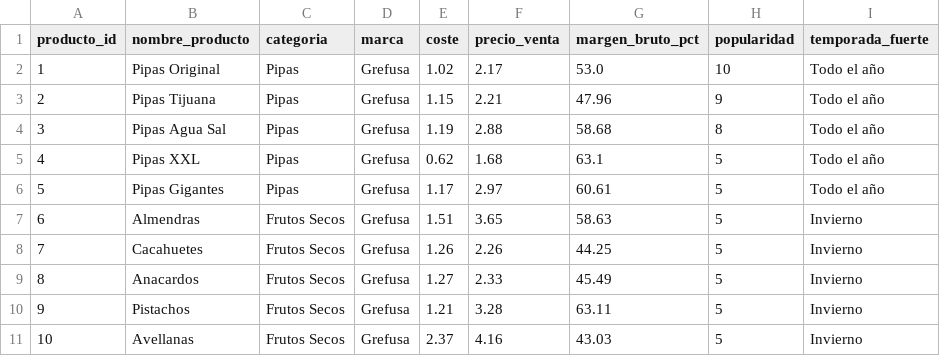
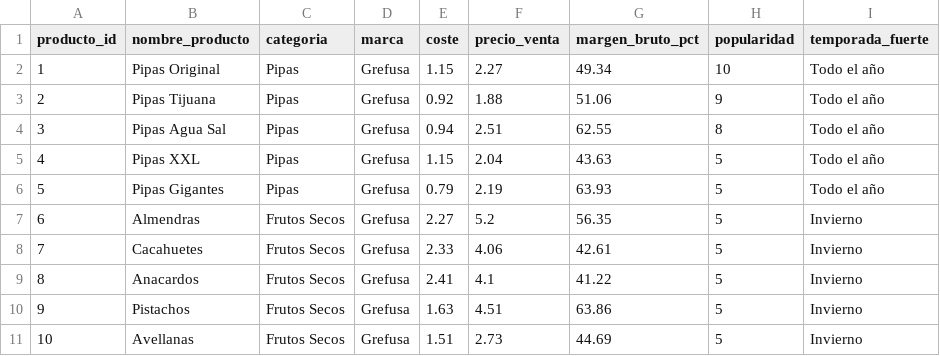
Before and after one commit to Gonzalo-6/grefusa_bi, a CSV file: data/raw/productos.csv, drawn as a sheet; only a part is shown; the diff covers the shown part only.

```diff
--- a/data/raw/productos.csv
+++ b/data/raw/productos.csv
@@ -1,11 +1,11 @@
 producto_id,nombre_producto,categoria,marca,coste,precio_venta,margen_bruto_pct,popularidad,temporada_fuerte
-1,Pipas Original,Pipas,Grefusa,1.02,2.17,53.0,10,Todo el año
-2,Pipas Tijuana,Pipas,Grefusa,1.15,2.21,47.96,9,Todo el año
-3,Pipas Agua Sal,Pipas,Grefusa,1.19,2.88,58.68,8,Todo el año
-4,Pipas XXL,Pipas,Grefusa,0.62,1.68,63.1,5,Todo el año
-5,Pipas Gigantes,Pipas,Grefusa,1.17,2.97,60.61,5,Todo el año
-6,Almendras,Frutos Secos,Grefusa,1.51,3.65,58.63,5,Invierno
-7,Cacahuetes,Frutos Secos,Grefusa,1.26,2.26,44.25,5,Invierno
-8,Anacardos,Frutos Secos,Grefusa,1.27,2.33,45.49,5,Invierno
-9,Pistachos,Frutos Secos,Grefusa,1.21,3.28,63.11,5,Invierno
-10,Avellanas,Frutos Secos,Grefusa,2.37,4.16,43.03,5,Invierno
+1,Pipas Original,Pipas,Grefusa,1.15,2.27,49.34,10,Todo el año
+2,Pipas Tijuana,Pipas,Grefusa,0.92,1.88,51.06,9,Todo el año
+3,Pipas Agua Sal,Pipas,Grefusa,0.94,2.51,62.55,8,Todo el año
+4,Pipas XXL,Pipas,Grefusa,1.15,2.04,43.63,5,Todo el año
+5,Pipas Gigantes,Pipas,Grefusa,0.79,2.19,63.93,5,Todo el año
+6,Almendras,Frutos Secos,Grefusa,2.27,5.2,56.35,5,Invierno
+7,Cacahuetes,Frutos Secos,Grefusa,2.33,4.06,42.61,5,Invierno
+8,Anacardos,Frutos Secos,Grefusa,2.41,4.1,41.22,5,Invierno
+9,Pistachos,Frutos Secos,Grefusa,1.63,4.51,63.86,5,Invierno
+10,Avellanas,Frutos Secos,Grefusa,1.51,2.73,44.69,5,Invierno
```
Also changed, not shown: 54 edited cells elsewhere in this file, data/raw/empleados.csv, 3 other files.
